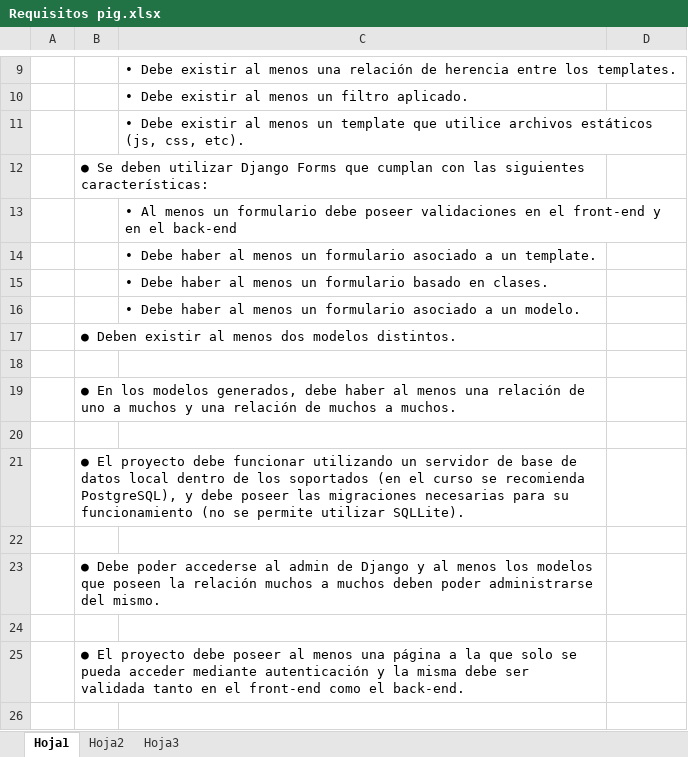
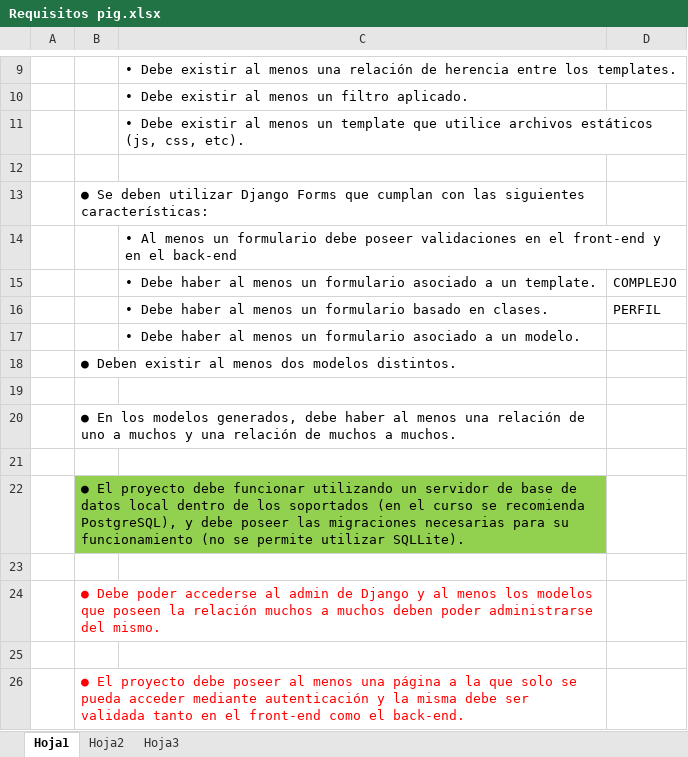
Before and after one commit to GastonSca/grupo6-cdc, an Excel workbook: cabaniapp/Requisitos pig.xlsx, sheet Hoja1, drawn as a sheet; only a part is shown, gaps mark what is left out; values as stored, in another font and other column widths than the file's, no borders; addresses are those after the commit; the diff names each change by its address in the sheet, - before the commit and + after, or states it on an @@ line.

Commit message:
excel

```diff
--- a/cabaniapp/Requisitos pig.xlsx (sheet Hoja1)
+++ b/cabaniapp/Requisitos pig.xlsx (sheet Hoja1)
+row 12: (empty)
-D15: (empty)
+D15: COMPLEJO
-D16: (empty)
+D16: PERFIL
-B22:C22 fill: none
+B22:C22 fill: #92D050
-B24 text colour: black
+B24 text colour: #FF0000
-B26 text colour: black
+B26 text colour: #FF0000
```
